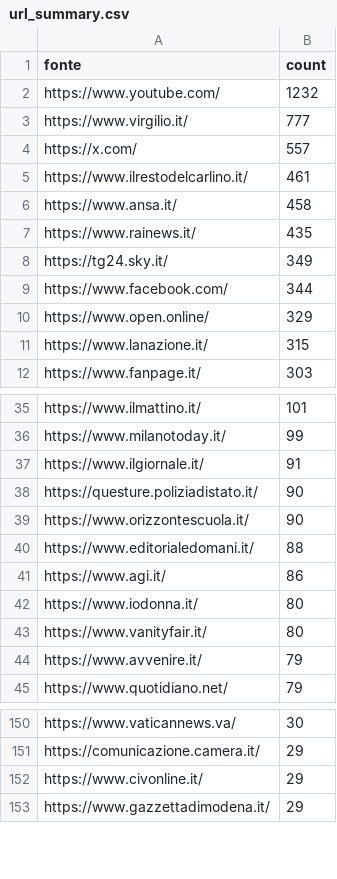
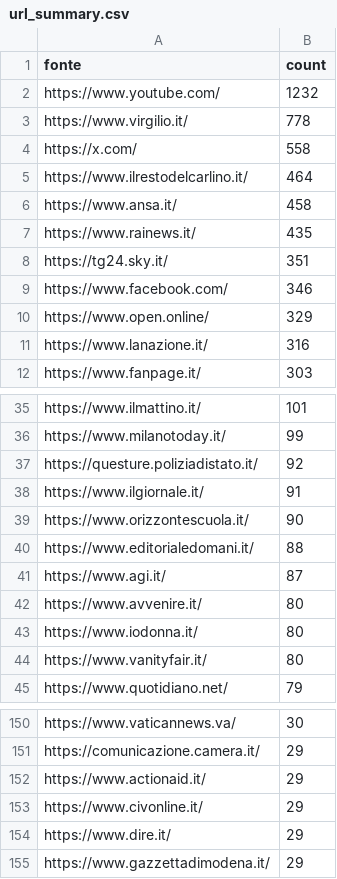
Before and after one commit to ondata/parole_che_uccidono, a CSV file: data/url_summary.csv, drawn as a sheet; only a part is shown, gaps mark what is left out; the diff covers the shown part only.

```diff
--- a/data/url_summary.csv
+++ b/data/url_summary.csv
@@ -2,11 +2,11 @@ fonte,count
 https://www.youtube.com/,1232
-https://www.virgilio.it/,777
-https://x.com/,557
-https://www.ilrestodelcarlino.it/,461
+https://www.virgilio.it/,778
+https://x.com/,558
+https://www.ilrestodelcarlino.it/,464
 https://www.ansa.it/,458
 https://www.rainews.it/,435
-https://tg24.sky.it/,349
-https://www.facebook.com/,344
+https://tg24.sky.it/,351
+https://www.facebook.com/,346
 https://www.open.online/,329
-https://www.lanazione.it/,315
+https://www.lanazione.it/,316
 https://www.fanpage.it/,303
@@ -36,10 +36,10 @@ https://www.ilmattino.it/,101
 https://www.milanotoday.it/,99
+https://questure.poliziadistato.it/,92
 https://www.ilgiornale.it/,91
-https://questure.poliziadistato.it/,90
 https://www.orizzontescuola.it/,90
 https://www.editorialedomani.it/,88
-https://www.agi.it/,86
+https://www.agi.it/,87
+https://www.avvenire.it/,80
 https://www.iodonna.it/,80
 https://www.vanityfair.it/,80
-https://www.avvenire.it/,79
 https://www.quotidiano.net/,79
@@ -151,3 +151,5 @@ https://www.vaticannews.va/,30
 https://comunicazione.camera.it/,29
+https://www.actionaid.it/,29
 https://www.civonline.it/,29
+https://www.dire.it/,29
 https://www.gazzettadimodena.it/,29
```
Also changed, not shown: 19 added rows, 17 removed rows and 4 edited cells elsewhere in this file, 1 other file.
